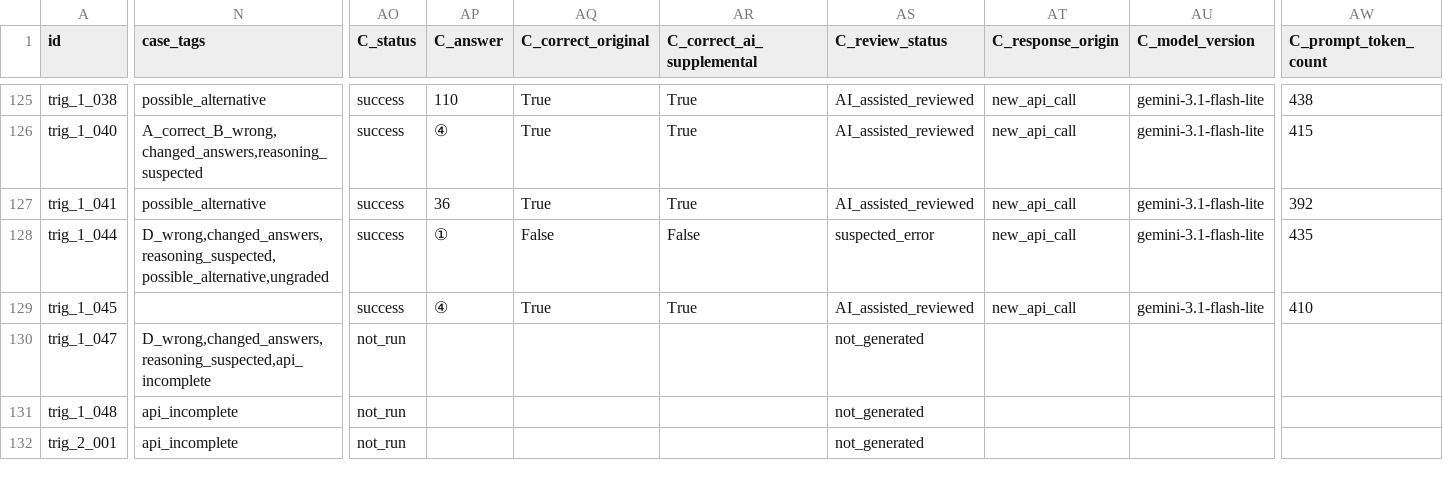
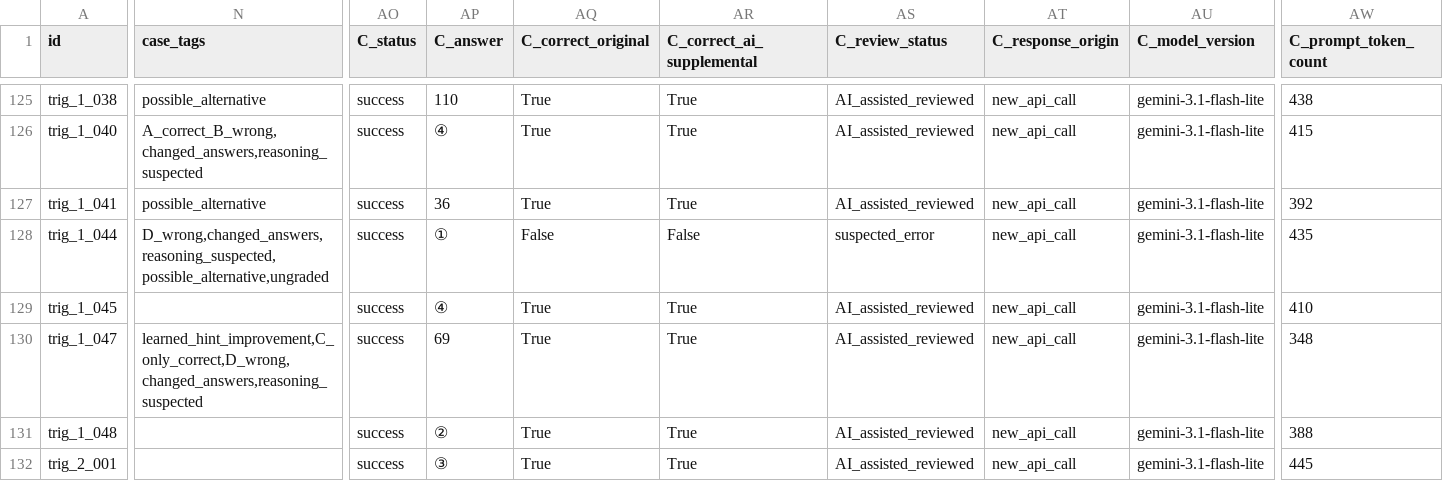
Before and after one commit to Hwrette/MathHint, a CSV file: results/final_experiment_2/gemini_full265/key_corrected/question_comparison.csv, drawn as a sheet; only a part is shown, gaps mark what is left out; the diff covers the shown part only; the diff names each change by its address in the sheet, - before the commit and + after, or states it on an @@ line.

```diff
--- a/results/final_experiment_2/gemini_full265/key_corrected/question_comparison.csv
+++ b/results/final_experiment_2/gemini_full265/key_corrected/question_comparison.csv
-N130 (case_tags): D_wrong,changed_answers,reasoning_suspected,api_incomplete
+N130 (case_tags): learned_hint_improvement,C_only_correct,D_wrong,changed_answers,reasoning_suspected
-AO130:AO132 (C_status): not_run
+AO130:AO132 (C_status): success
-AP130 (C_answer): (empty)
+AP130 (C_answer): 69
-AQ130:AQ132 (C_correct_original): (empty)
+AQ130:AQ132 (C_correct_original): True
-AR130:AR132 (C_correct_ai_supplemental): (empty)
+AR130:AR132 (C_correct_ai_supplemental): True
-AS130:AS132 (C_review_status): not_generated
+AS130:AS132 (C_review_status): AI_assisted_reviewed
-AT130:AT132 (C_response_origin): (empty)
+AT130:AT132 (C_response_origin): new_api_call
-AU130:AU132 (C_model_version): (empty)
+AU130:AU132 (C_model_version): gemini-3.1-flash-lite
-AW130 (C_prompt_token_count): (empty)
+AW130 (C_prompt_token_count): 348
-N131:N132 (case_tags): api_incomplete
+N131:N132 (case_tags): (empty)
-AP131 (C_answer): (empty)
+AP131 (C_answer): ②
-AW131 (C_prompt_token_count): (empty)
+AW131 (C_prompt_token_count): 388
-AP132 (C_answer): (empty)
+AP132 (C_answer): ③
-AW132 (C_prompt_token_count): (empty)
+AW132 (C_prompt_token_count): 445
```
Also changed, not shown: 60 edited cells elsewhere in this file, results/final_experiment_2/gemini_full265/case_reports/index.csv, results/final_experiment_2/gemini_full265/question_comparison.csv, 37 other files.
